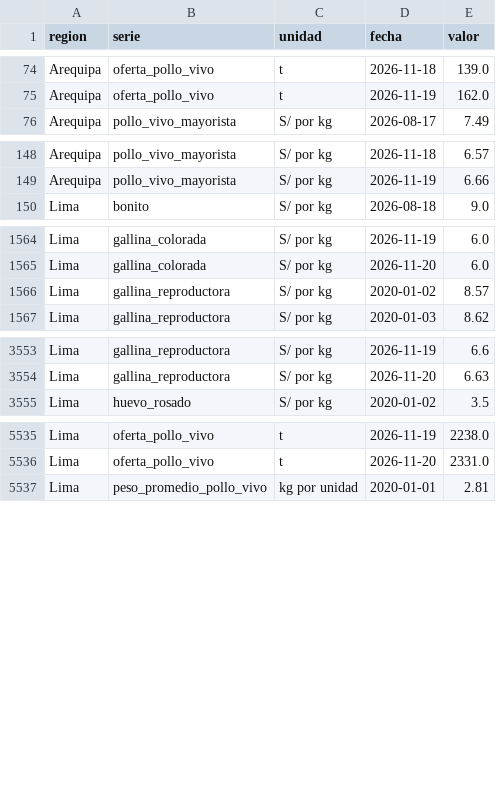
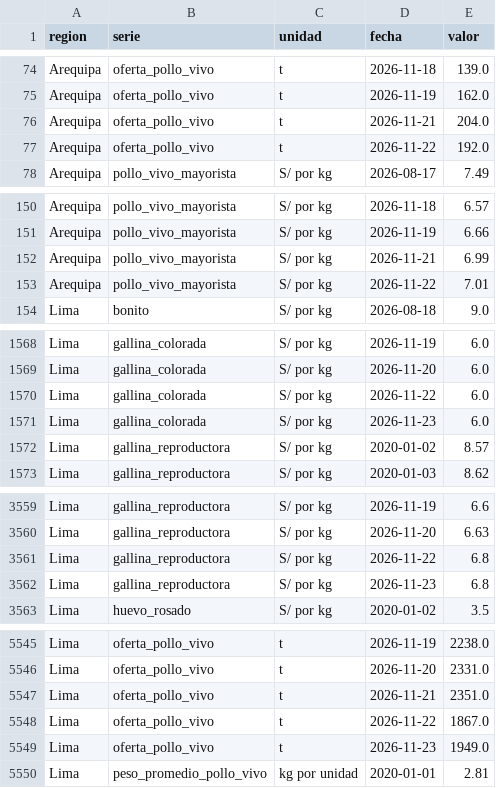
Before and after one commit to elqvixote/precios-pollo-pe, a CSV file: data/serie_semanal.csv, drawn as a sheet; only a part is shown, gaps mark what is left out; the diff covers the shown part only.

```diff
--- a/data/serie_semanal.csv
+++ b/data/serie_semanal.csv
@@ -75,2 +75,4 @@ Arequipa,oferta_pollo_vivo,t,2026-11-18,139.0
 Arequipa,oferta_pollo_vivo,t,2026-11-19,162.0
+Arequipa,oferta_pollo_vivo,t,2026-11-21,204.0
+Arequipa,oferta_pollo_vivo,t,2026-11-22,192.0
 Arequipa,pollo_vivo_mayorista,S/ por kg,2026-08-17,7.49
@@ -149,2 +151,4 @@ Arequipa,pollo_vivo_mayorista,S/ por kg,2026-11-18,6.57
 Arequipa,pollo_vivo_mayorista,S/ por kg,2026-11-19,6.66
+Arequipa,pollo_vivo_mayorista,S/ por kg,2026-11-21,6.99
+Arequipa,pollo_vivo_mayorista,S/ por kg,2026-11-22,7.01
 Lima,bonito,S/ por kg,2026-08-18,9.0
@@ -1565,2 +1569,4 @@ Lima,gallina_colorada,S/ por kg,2026-11-19,6.0
 Lima,gallina_colorada,S/ por kg,2026-11-20,6.0
+Lima,gallina_colorada,S/ por kg,2026-11-22,6.0
+Lima,gallina_colorada,S/ por kg,2026-11-23,6.0
 Lima,gallina_reproductora,S/ por kg,2020-01-02,8.57
@@ -3554,2 +3560,4 @@ Lima,gallina_reproductora,S/ por kg,2026-11-19,6.6
 Lima,gallina_reproductora,S/ por kg,2026-11-20,6.63
+Lima,gallina_reproductora,S/ por kg,2026-11-22,6.8
+Lima,gallina_reproductora,S/ por kg,2026-11-23,6.8
 Lima,huevo_rosado,S/ por kg,2020-01-02,3.5
@@ -5536,2 +5546,5 @@ Lima,oferta_pollo_vivo,t,2026-11-19,2238.0
 Lima,oferta_pollo_vivo,t,2026-11-20,2331.0
+Lima,oferta_pollo_vivo,t,2026-11-21,2351.0
+Lima,oferta_pollo_vivo,t,2026-11-22,1867.0
+Lima,oferta_pollo_vivo,t,2026-11-23,1949.0
 Lima,peso_promedio_pollo_vivo,kg por unidad,2020-01-01,2.81
```
Also changed, not shown: 10 added rows elsewhere in this file, data/ingreso.csv, data/manifest.csv, 7 other files.
